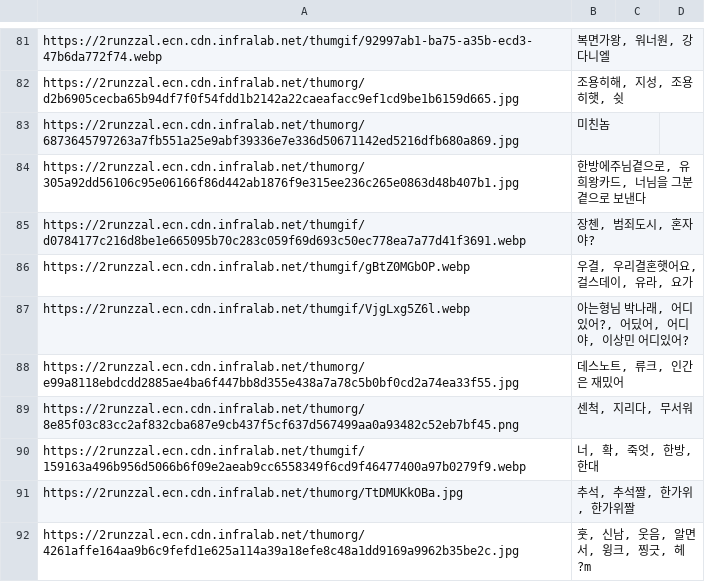
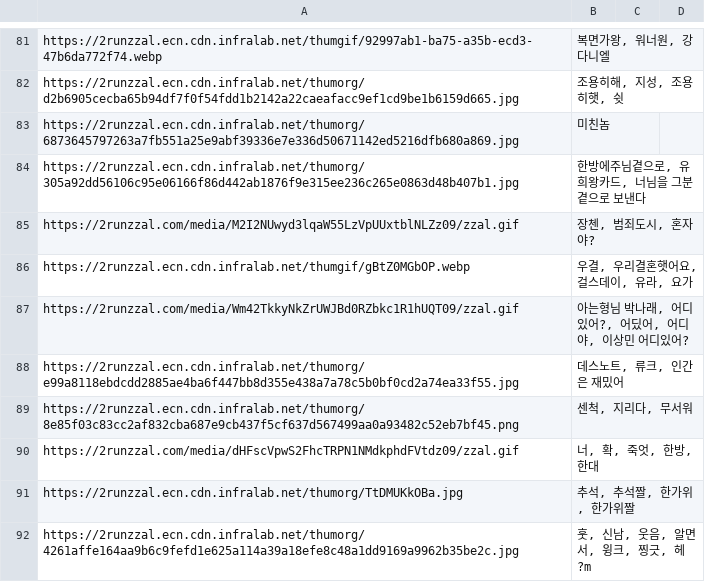
Before and after one commit to ekdud0529/Meme, a CSV file: imgData.csv, drawn as a sheet; only a part is shown, gaps mark what is left out; the diff covers the shown part only.

Commit message:
add img data

```diff
--- a/imgData.csv
+++ b/imgData.csv
@@ -84,8 +84,8 @@ https://2runzzal.ecn.cdn.infralab.net/thumorg/6873645797263a7fb551a25e9abf39336e
 https://2runzzal.ecn.cdn.infralab.net/thumorg/305a92dd56106c95e06166f86d442ab1876f9e315ee236c265e0863d48b407b1.jpg,"한방에주님곁으로, 유희왕카드, 너님을 그분 곁으로 보낸다"
-https://2runzzal.ecn.cdn.infralab.net/thumgif/d0784177c216d8be1e665095b70c283c059f69d693c50ec778ea7a77d41f3691.webp,"장첸, 범죄도시, 혼자야?"
+https://2runzzal.com/media/M2I2NUwyd3lqaW55LzVpUUxtblNLZz09/zzal.gif,"장첸, 범죄도시, 혼자야?"
 https://2runzzal.ecn.cdn.infralab.net/thumgif/gBtZ0MGbOP.webp,"우결, 우리결혼햇어요, 걸스데이, 유라, 요가"
-https://2runzzal.ecn.cdn.infralab.net/thumgif/VjgLxg5Z6l.webp,"아는형님 박나래, 어디있어?, 어딨어, 어디야, 이상민 어디있어?"
+https://2runzzal.com/media/Wm42TkkyNkZrUWJBd0RZbkc1R1hUQT09/zzal.gif,"아는형님 박나래, 어디있어?, 어딨어, 어디야, 이상민 어디있어?"
 https://2runzzal.ecn.cdn.infralab.net/thumorg/e99a8118ebdcdd2885ae4ba6f447bb8d355e438a7a78c5b0bf0cd2a74ea33f55.jpg,"데스노트, 류크, 인간은 재밌어"
 https://2runzzal.ecn.cdn.infralab.net/thumorg/8e85f03c83cc2af832cba687e9cb437f5cf637d567499aa0a93482c52eb7bf45.png,"센척, 지리다, 무서워"
-https://2runzzal.ecn.cdn.infralab.net/thumgif/159163a496b956d5066b6f09e2aeab9cc6558349f6cd9f46477400a97b0279f9.webp,"너, 확, 죽엇, 한방, 한대"
+https://2runzzal.com/media/dHFscVpwS2FhcTRPN1NMdkphdFVtdz09/zzal.gif,"너, 확, 죽엇, 한방, 한대"
 https://2runzzal.ecn.cdn.infralab.net/thumorg/TtDMUKkOBa.jpg,"추석, 추석짤, 한가위, 한가위짤"
```
Also changed, not shown: 1 added row, 1 removed row and 69 edited cells elsewhere in this file, 1 other file.
